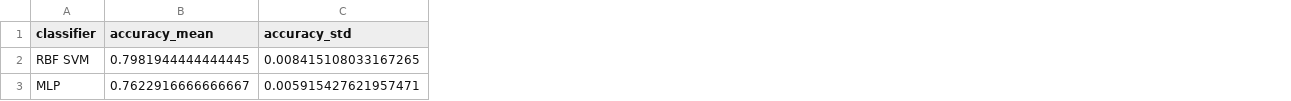
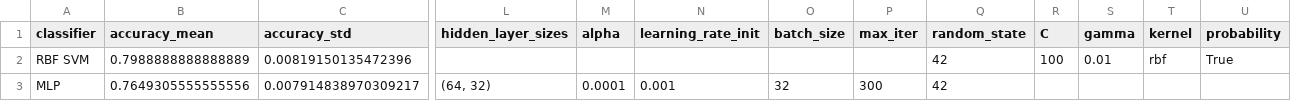
Before and after one commit to pgailinas/dip-ai-image-detection, a CSV file: metadata/results/cross_validation_results.csv, drawn as a sheet; only a part is shown, gaps mark what is left out; the diff covers the shown part only; the diff names each change by its address in the sheet, - before the commit and + after, or states it on an @@ line.

Commit message:
Add files via upload

```diff
--- a/metadata/results/cross_validation_results.csv
+++ b/metadata/results/cross_validation_results.csv
+column L (hidden_layer_sizes), row 3: (64, 32)
+column M (alpha), row 3: 0.0001
+column N (learning_rate_init), row 3: 0.001
+column O (batch_size), row 3: 32
+column P (max_iter), row 3: 300
+column Q (random_state), rows 2-3: 42 | 42
+column R (C), row 2: 100
+column S (gamma), row 2: 0.01
+column T (kernel), row 2: rbf
+column U (probability), row 2: True
-B2 (accuracy_mean): 0.7981944444444445
+B2 (accuracy_mean): 0.7988888888888889
-C2 (accuracy_std): 0.008415108033167265
+C2 (accuracy_std): 0.00819150135472396
-B3 (accuracy_mean): 0.7622916666666667
+B3 (accuracy_mean): 0.7649305555555556
-C3 (accuracy_std): 0.005915427621957471
+C3 (accuracy_std): 0.007914838970309217
```
Also changed, not shown: 16 edited cells elsewhere in this file.
